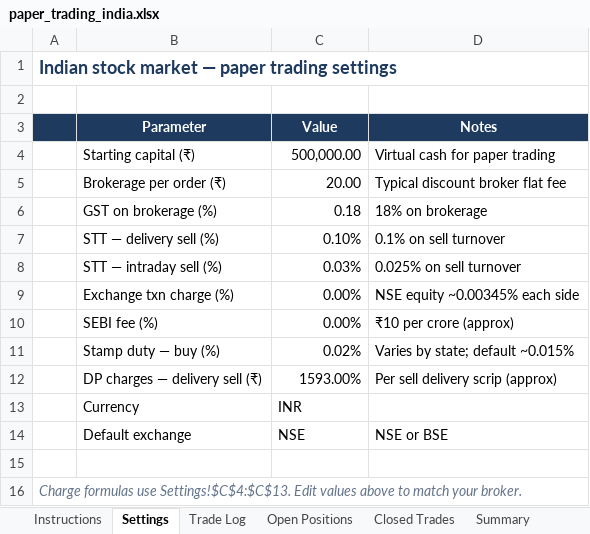
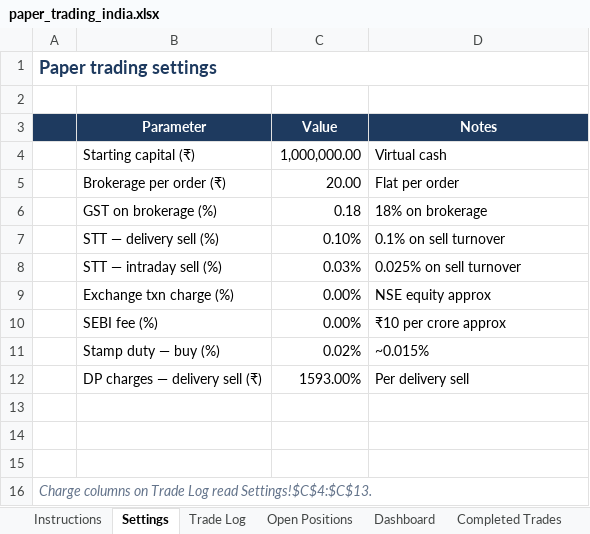
Before and after one commit to darshandeshmukh11/paper-trade, an Excel workbook: paper_trading_india.xlsx, sheet Settings, drawn as a sheet; values as stored, in another font and other column widths than the file's, no borders; removed rows and columns are numbered as before the commit, all else as after; the diff names each change by its address in the sheet, - before the commit and + after, or states it on an @@ line.

```diff
--- a/paper_trading_india.xlsx (sheet Settings)
+++ b/paper_trading_india.xlsx (sheet Settings)
-sheet tab: Closed Trades
+sheet tab: Dashboard
-sheet tab: Summary
+sheet tab: Completed Trades
-A1: Indian stock market — paper trading settings
+A1: Paper trading settings
-row 4:  | Starting capital (₹) | 500,000.00 | Virtual cash for paper trading
+row 4:  | Starting capital (₹) | 1,000,000.00 | Virtual cash
-D5 (Notes): Typical discount broker flat fee
+D5 (Notes): Flat per order
-D9 (Notes): NSE equity ~0.00345% each side
+D9 (Notes): NSE equity approx
-D10 (Notes): ₹10 per crore (approx)
+D10 (Notes): ₹10 per crore approx
-D11 (Notes): Varies by state; default ~0.015%
+D11 (Notes): ~0.015%
-D12 (Notes): Per sell delivery scrip (approx)
+D12 (Notes): Per delivery sell
-row 13:  | Currency | INR
-row 14:  | Default exchange | NSE | NSE or BSE
+row 14: (empty)
+row 15: (empty)
-A16: Charge formulas use Settings!$C$4:$C$13. Edit values above to match your broker.
+A16: Charge columns on Trade Log read Settings!$C$4:$C$13.
```
Also changed, not shown: sheet Trade Log, sheet Dashboard, sheet Open Positions, sheet Completed Trades, sheet Instructions, 18 other files.
